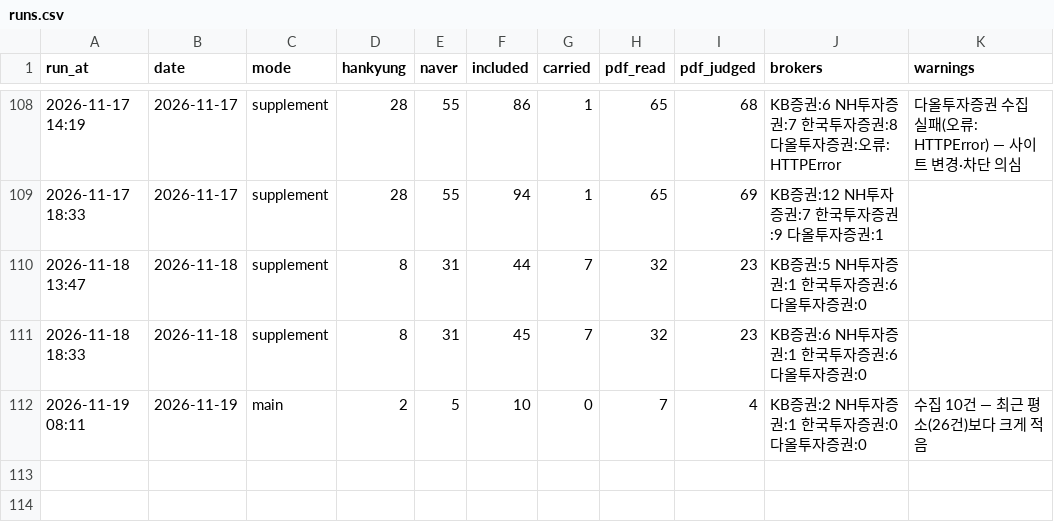
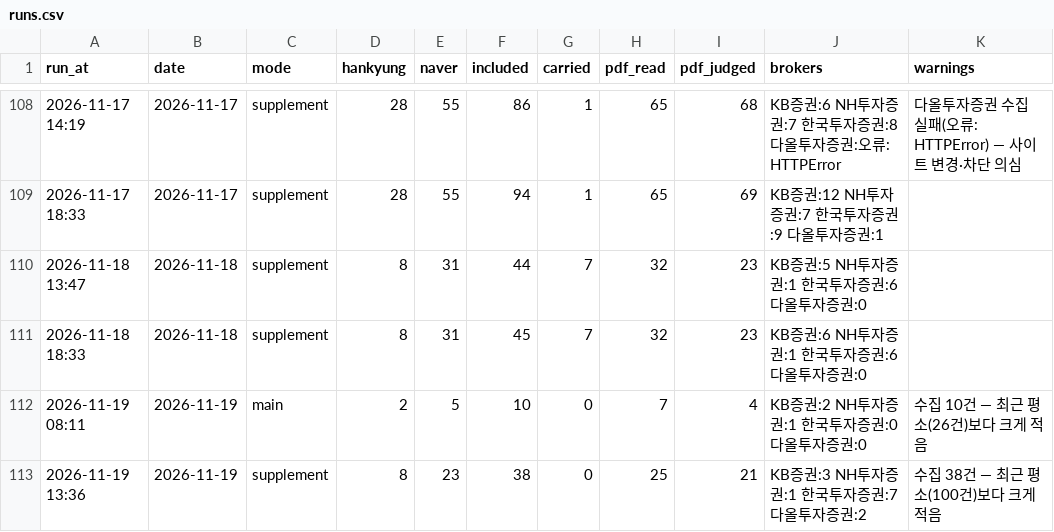
Before and after one commit to ysjang0-blip/stock-report, a CSV file: data/runs.csv, drawn as a sheet; only a part is shown, gaps mark what is left out; the diff names each change by its address in the sheet, - before the commit and + after, or states it on an @@ line.

```diff
--- a/data/runs.csv
+++ b/data/runs.csv
+row 113: 2026-11-19 13:36 | 2026-11-19 | supplement | 8 | 23 | 38 | 0 | 25 | 21 | KB증권:3 NH투자증권:1 한국투자증권:7 다올투자증권:2 | 수집 38건 — 최근 평소(100건)보다 크게 적음
```
Also changed, not shown: data/history.csv, 2 other files.
